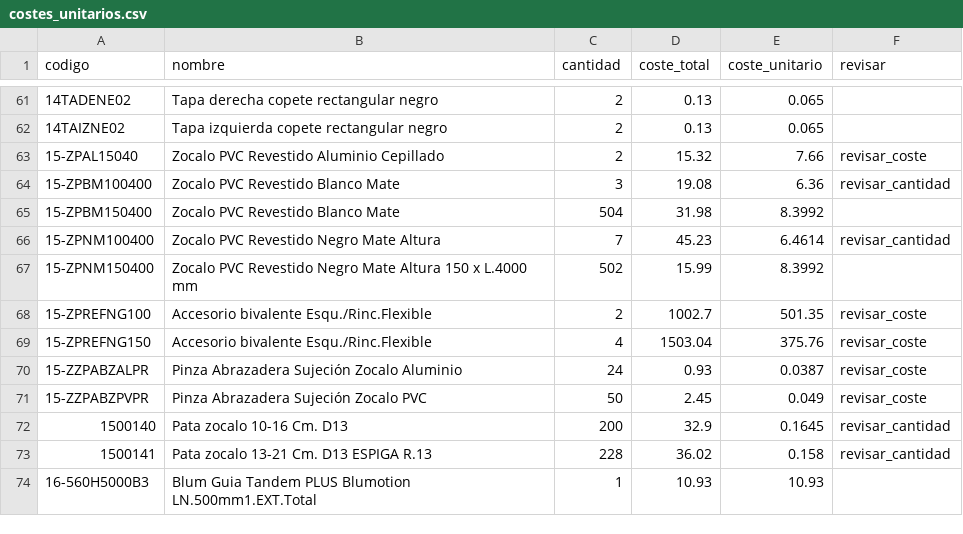
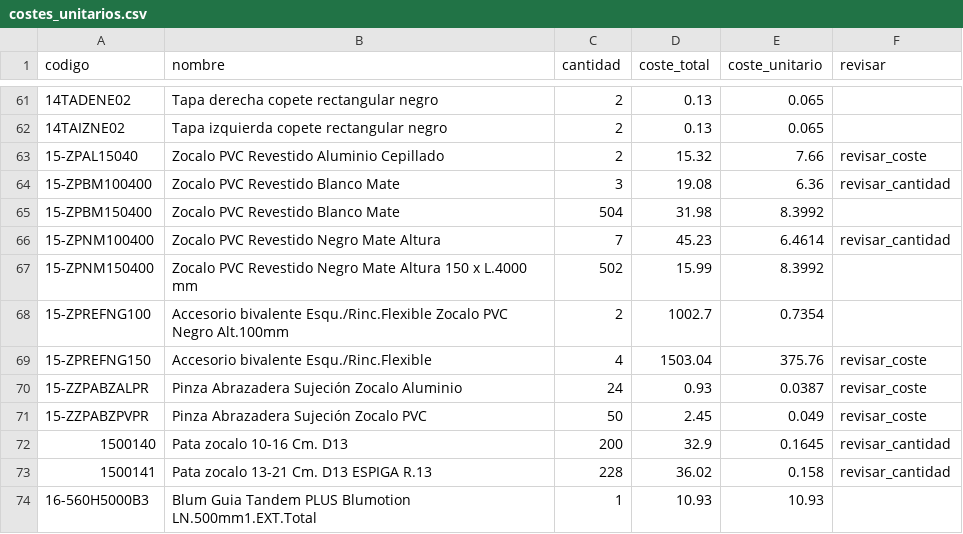
Before and after one commit to marioluiggihome-oss/ERP-CRM-14-03-2026, a CSV file: backend/data/costes_unitarios.csv, drawn as a sheet; only a part is shown, gaps mark what is left out.

```diff
--- a/backend/data/costes_unitarios.csv
+++ b/backend/data/costes_unitarios.csv
@@ -67,3 +67,3 @@ codigo;nombre;cantidad;coste_total;coste_unitario;revisar
 15-ZPNM150400;Zocalo PVC Revestido Negro Mate Altura 150 x L.4000 mm;502;15.99;8.3992;
-15-ZPREFNG100;Accesorio bivalente Esqu./Rinc.Flexible;2;1002.7;501.35;revisar_coste
+15-ZPREFNG100;Accesorio bivalente Esqu./Rinc.Flexible Zocalo PVC Negro Alt.100mm;2;1002.7;0.7354;
 15-ZPREFNG150;Accesorio bivalente Esqu./Rinc.Flexible;4;1503.04;375.76;revisar_coste
```
Also changed, not shown: 1 other file.
